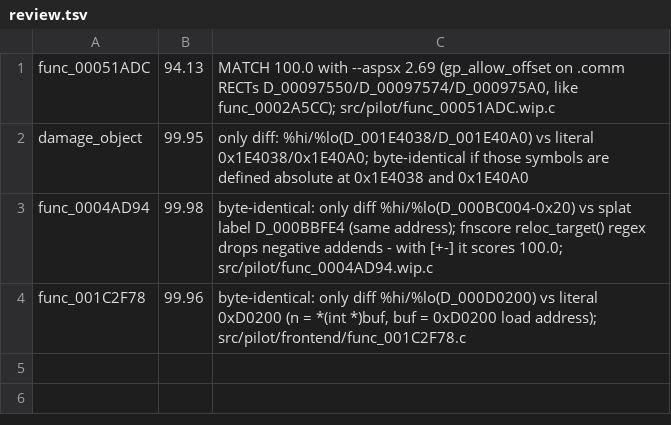
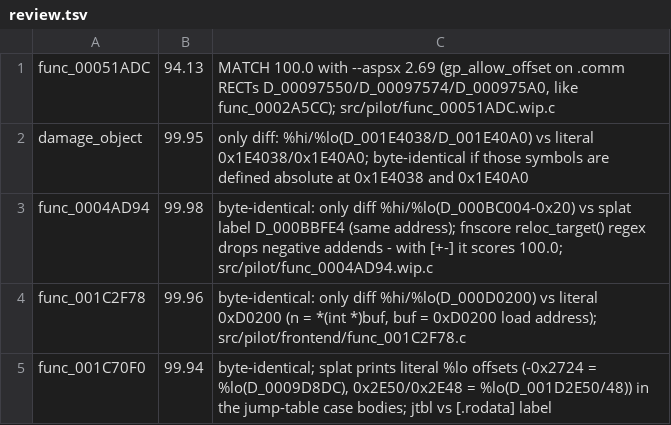
Before and after one commit to olink9/driver1-decomp, a TSV file: pilot/review.tsv, drawn as a sheet; the diff names each change by its address in the sheet, - before the commit and + after, or states it on an @@ line.

```diff
--- a/pilot/review.tsv
+++ b/pilot/review.tsv
+row 5: func_001C70F0 | 99.94 | byte-identical; splat prints literal %lo offsets (-0x2724 = %lo(D_0009D8DC), 0x2E50/0x2E48 = %lo(D_001D2E50/48)) in the jump-table case bodies; jtbl vs [.rodata] label
```
Also changed, not shown: pilot/results.tsv, 3 other files.
